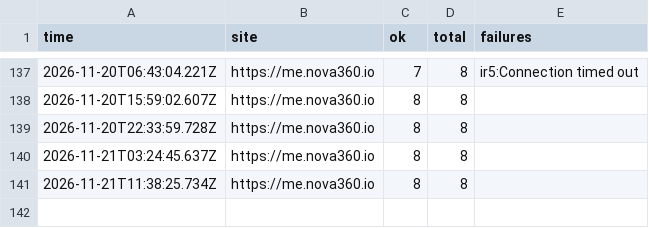
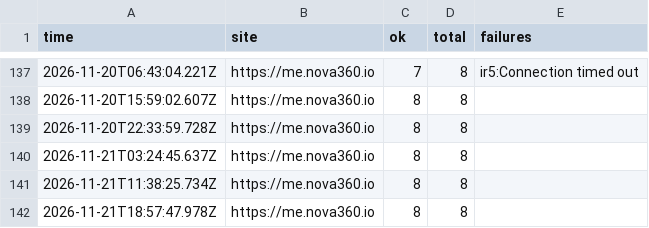
Before and after one commit to johnkangari/nova360-uptime, a CSV file: log/iran.csv, drawn as a sheet; only a part is shown, gaps mark what is left out; the diff names each change by its address in the sheet, - before the commit and + after, or states it on an @@ line.

Commit message:
Iran check 2026-11-21T18:57

```diff
--- a/log/iran.csv
+++ b/log/iran.csv
+row 142: 2026-11-21T18:57:47.978Z | https://me.nova360.io | 8 | 8
```
